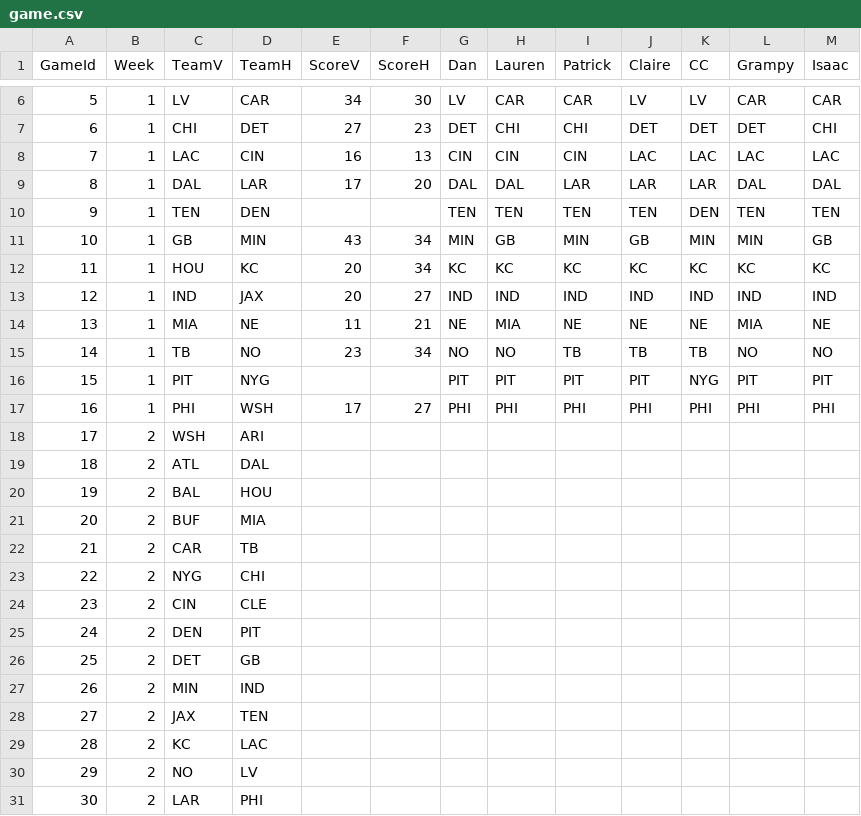
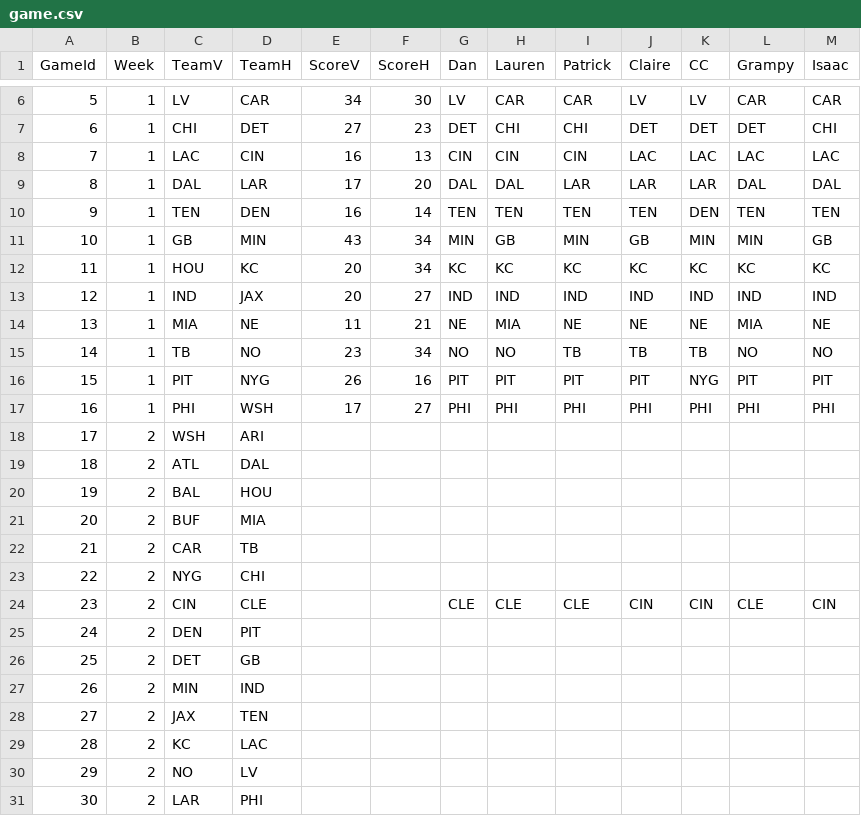
Before and after one commit to dnegrey/nflFamilyPicks, a CSV file: var/game.csv, drawn as a sheet; only a part is shown, gaps mark what is left out.

Commit message:
added week 2 thursday night picks

```diff
--- a/var/game.csv
+++ b/var/game.csv
@@ -9,3 +9,3 @@ GameId,Week,TeamV,TeamH,ScoreV,ScoreH,Dan,Lauren,Patrick,Claire,CC,Grampy,Isaac
 8,1,DAL,LAR,17,20,DAL,DAL,LAR,LAR,LAR,DAL,DAL
-9,1,TEN,DEN,,,TEN,TEN,TEN,TEN,DEN,TEN,TEN
+9,1,TEN,DEN,16,14,TEN,TEN,TEN,TEN,DEN,TEN,TEN
 10,1,GB,MIN,43,34,MIN,GB,MIN,GB,MIN,MIN,GB
@@ -15,3 +15,3 @@ GameId,Week,TeamV,TeamH,ScoreV,ScoreH,Dan,Lauren,Patrick,Claire,CC,Grampy,Isaac
 14,1,TB,NO,23,34,NO,NO,TB,TB,TB,NO,NO
-15,1,PIT,NYG,,,PIT,PIT,PIT,PIT,NYG,PIT,PIT
+15,1,PIT,NYG,26,16,PIT,PIT,PIT,PIT,NYG,PIT,PIT
 16,1,PHI,WSH,17,27,PHI,PHI,PHI,PHI,PHI,PHI,PHI
@@ -23,3 +23,3 @@ GameId,Week,TeamV,TeamH,ScoreV,ScoreH,Dan,Lauren,Patrick,Claire,CC,Grampy,Isaac
 22,2,NYG,CHI,,,,,,,,,
-23,2,CIN,CLE,,,,,,,,,
+23,2,CIN,CLE,,,CLE,CLE,CLE,CIN,CIN,CLE,CIN
 24,2,DEN,PIT,,,,,,,,,
```
